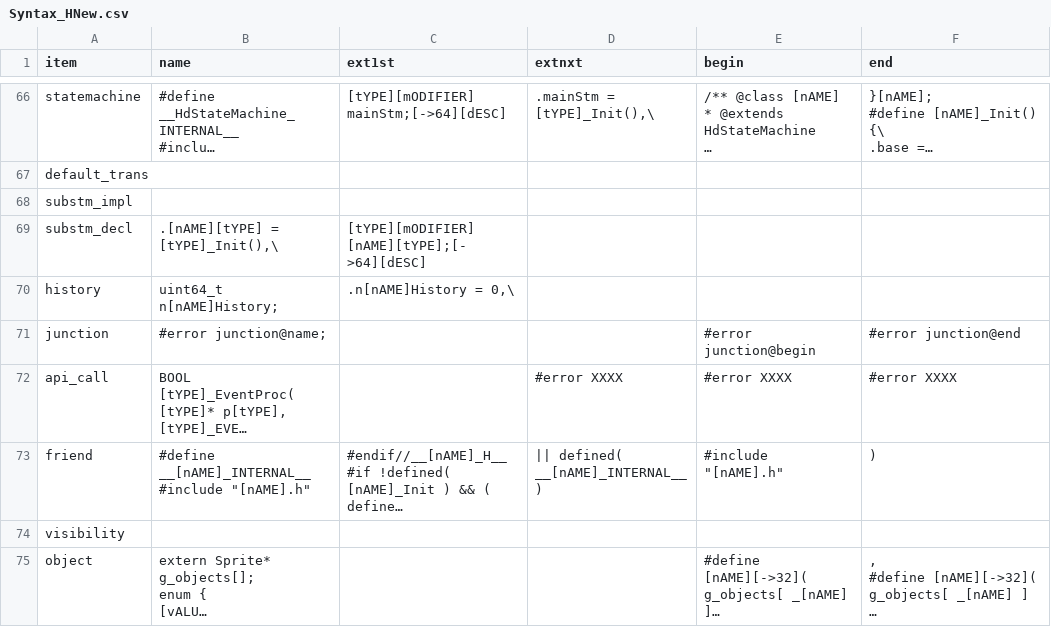
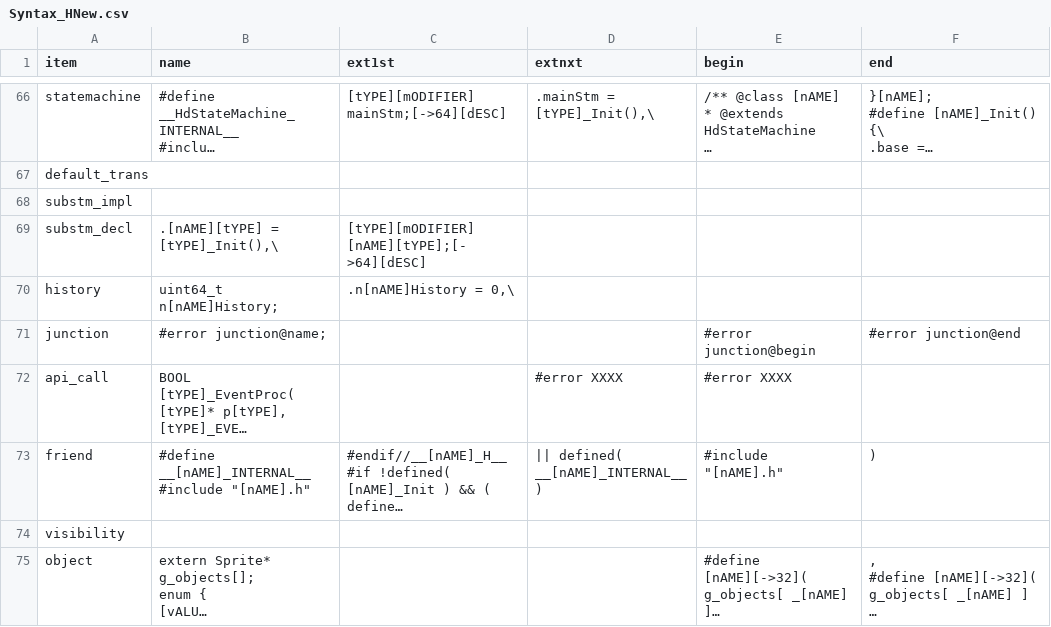
Before and after one commit to ducyen/ClasHStamP_Online, a CSV file: release/Syntax_HNew.csv, drawn as a sheet; only a part is shown, gaps mark what is left out; long unchanged cells end in …; the diff names each change by its address in the sheet, - before the commit and + after, or states it on an @@ line.

```diff
--- a/release/Syntax_HNew.csv
+++ b/release/Syntax_HNew.csv
-F72 (end): #error XXXX
+F72 (end): (empty)
```
Also changed, not shown: release/Syntax_CNew.csv, 2 other files.
